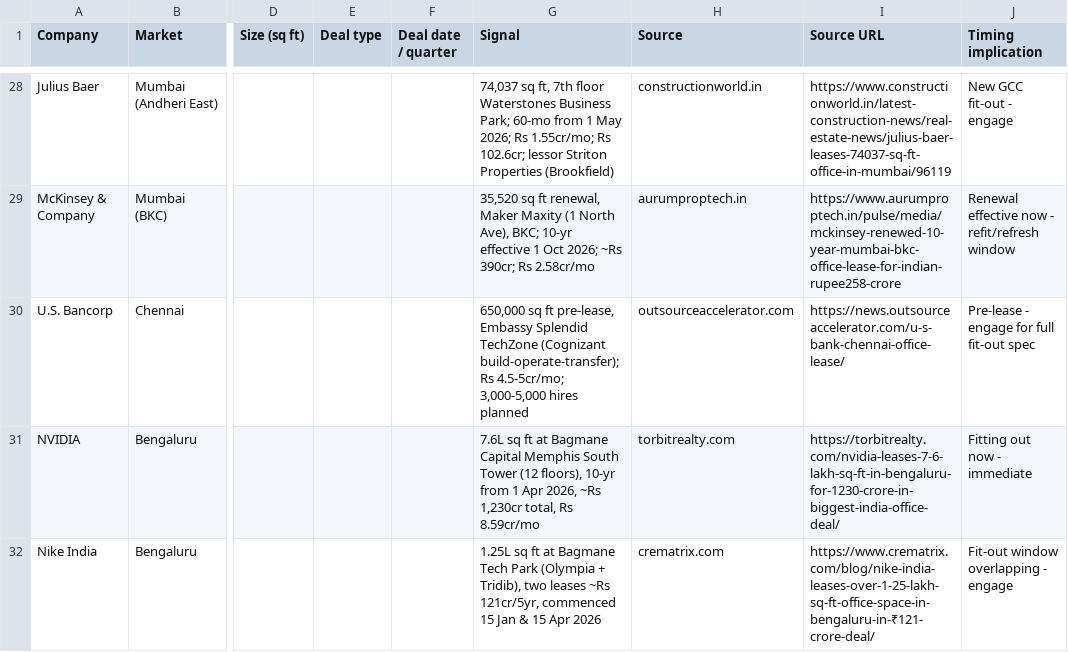
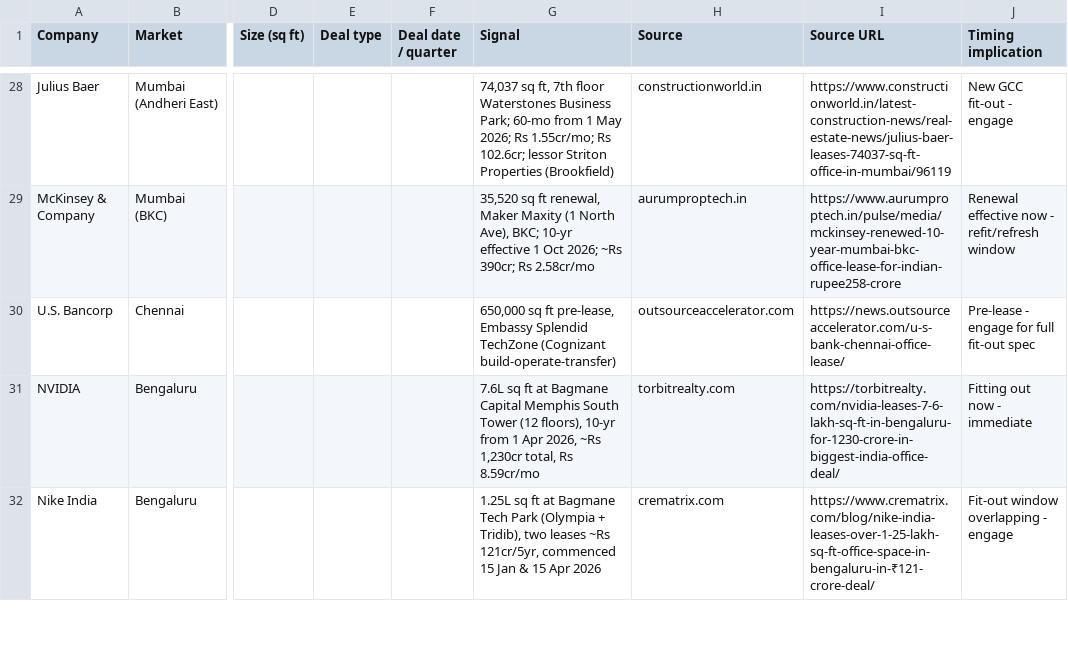
Before and after one commit to Steelcase-APAC/lead-IQ, a CSV file: data/india.csv, drawn as a sheet; only a part is shown, gaps mark what is left out; the diff covers the shown part only; the diff names each change by its address in the sheet, - before the commit and + after, or states it on an @@ line.

```diff
--- a/data/india.csv
+++ b/data/india.csv
-G30 (Signal): …TechZone (Cognizant build-operate-transfer); Rs 4.5-5cr/mo; 3,000-5,000 hires planned
+G30 (Signal): …TechZone (Cognizant build-operate-transfer)
```
Also changed, not shown: 3 edited cells elsewhere in this file, data/company_tracker.csv, data/japan.csv, 9 other files.
